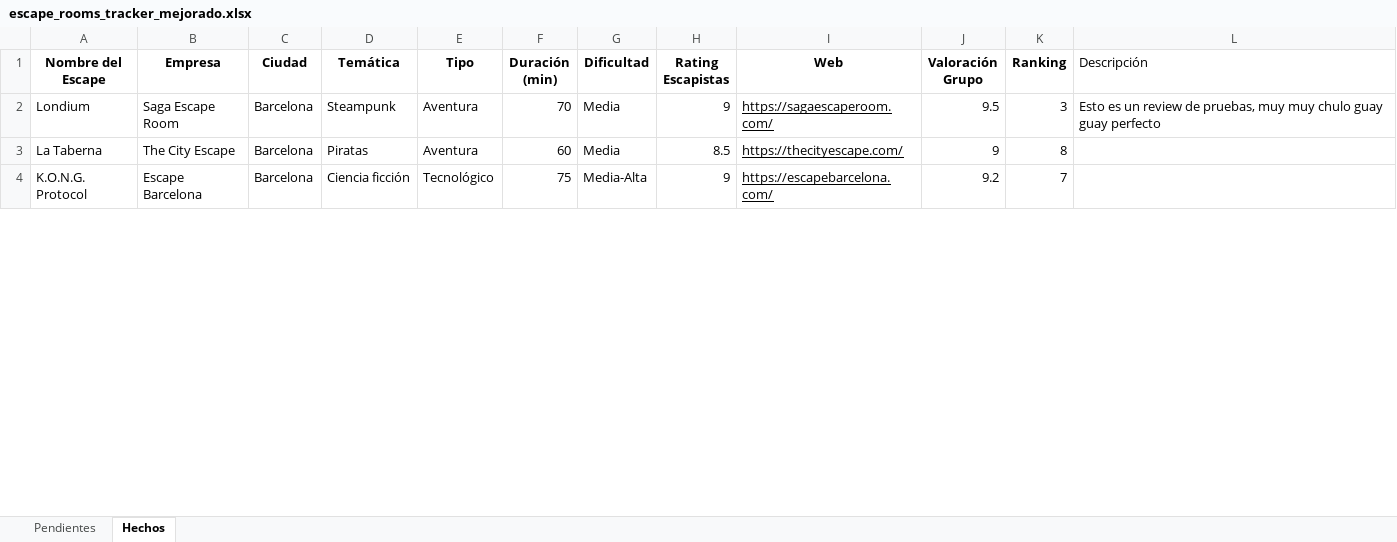
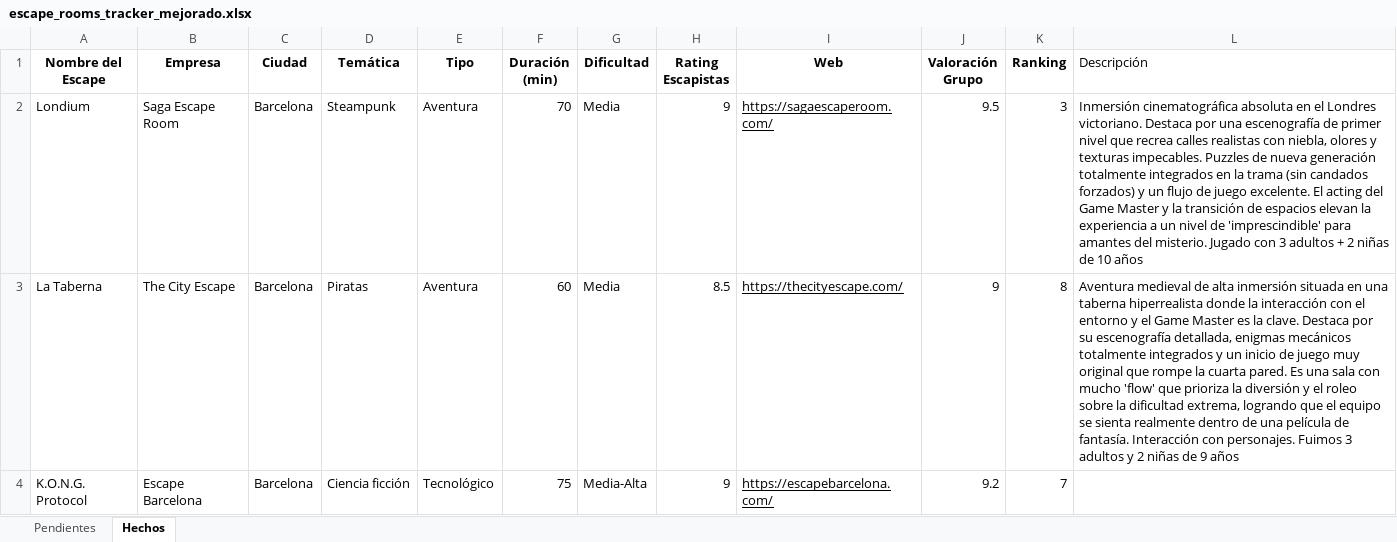
Before and after one commit to pipoptero/scaperooms, an Excel workbook: escape_rooms_tracker_mejorado.xlsx, sheet Hechos, drawn as a sheet; only a part is shown; values as stored, in another font and other column widths than the file's, no borders; charts and pictures not drawn; the diff covers the shown part only; the diff names each change by its address in the sheet, - before the commit and + after, or states it on an @@ line.

```diff
--- a/escape_rooms_tracker_mejorado.xlsx (sheet Hechos)
+++ b/escape_rooms_tracker_mejorado.xlsx (sheet Hechos)
-L2 (Descripción): Esto es un review de pruebas, muy muy chulo guay guay perfecto
+L2 (Descripción): Inmersión cinematográfica absoluta en el Londres victoriano. Destaca por una escenografía de primer nivel que recrea calles realistas con niebla, olores y texturas impecables. Puzzles de nueva generación totalmente integrados en la trama (sin candados forzados) y un flujo de juego excelente. El acting del Game Master y la transición de espacios elevan la experiencia a un nivel de 'imprescindible' para amantes del misterio. Jugado con 3 adultos + 2 niñas de 10 años
-L3 (Descripción): (empty)
+L3 (Descripción): Aventura medieval de alta inmersión situada en una taberna hiperrealista donde la interacción con el entorno y el Game Master es la clave. Destaca por su escenografía detallada, enigmas mecánicos totalmente integrados y un inicio de juego muy original que rompe la cuarta pared. Es una sala con mucho 'flow' que prioriza la diversión y el roleo sobre la dificultad extrema, logrando que el equipo se sienta realmente dentro de una película de fantasía. Interacción con personajes. Fuimos 3 adultos y 2 niñas de 9 años
```
Also changed, not shown: 5 edited cells elsewhere in this sheet, sheet Pendientes, 2 other files.
